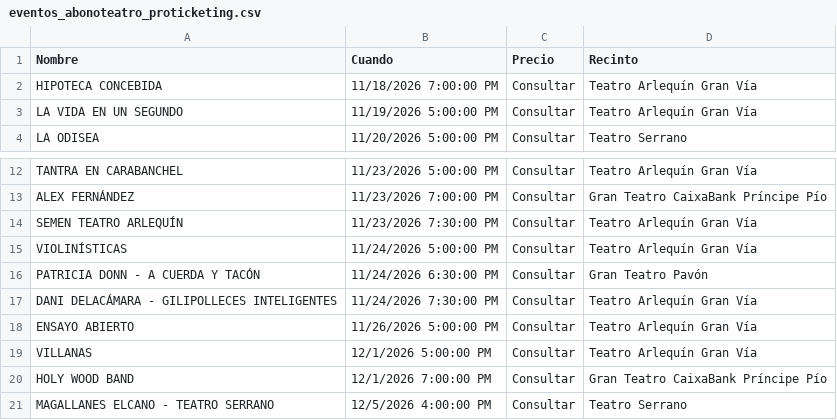
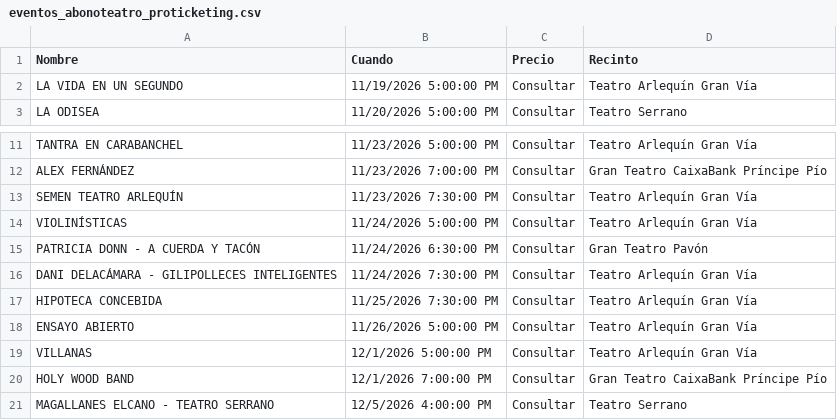
Before and after one commit to valonsot/Proticketing, a CSV file: eventos_abonoteatro_proticketing.csv, drawn as a sheet; only a part is shown, gaps mark what is left out; removed rows and columns are numbered as before the commit, all else as after; the diff names each change by its address in the sheet, - before the commit and + after, or states it on an @@ line.

```diff
--- a/eventos_abonoteatro_proticketing.csv
+++ b/eventos_abonoteatro_proticketing.csv
-row 2: HIPOTECA CONCEBIDA | 11/18/2026 7:00:00 PM | Consultar | Teatro Arlequín Gran Vía
+row 17: HIPOTECA CONCEBIDA | 11/25/2026 7:30:00 PM | Consultar | Teatro Arlequín Gran Vía
```
